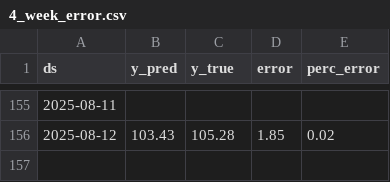
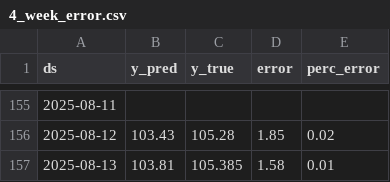
Before and after one commit to lalutir/predicting-s-p-500, a CSV file: Code/Datasets/4_week_error.csv, drawn as a sheet; only a part is shown, gaps mark what is left out; the diff names each change by its address in the sheet, - before the commit and + after, or states it on an @@ line.

```diff
--- a/Code/Datasets/4_week_error.csv
+++ b/Code/Datasets/4_week_error.csv
+row 157: 2025-08-13 | 103.81 | 105.385 | 1.58 | 0.01
```
Also changed, not shown: Code/Datasets/Predicted closing values 1_day.csv, Code/Datasets/Predicted closing values 1_week.csv, 9 other files.
